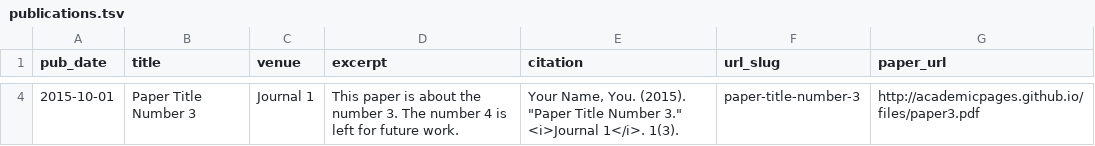
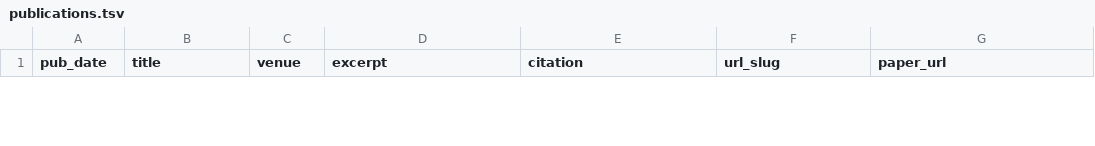
Before and after one commit to mckfarm/mckfarm.github.io, a TSV file: markdown_generator/publications.tsv, drawn as a sheet; only a part is shown, gaps mark what is left out; removed rows and columns are numbered as before the commit, all else as after; the diff covers the shown part only; the diff names each change by its address in the sheet, - before the commit and + after, or states it on an @@ line.

Commit message:
publication update

```diff
--- a/markdown_generator/publications.tsv
+++ b/markdown_generator/publications.tsv
-row 4: 2015-10-01 | Paper Title Number 3 | Journal 1 | This paper is about the number 3. The number 4 is left for future work. | Your Name, You. (2015). "Paper Title Number 3." <i>Journal 1</i>. 1(3). | paper-title-number-3 | http://academicpages.github.io/files/paper3.pdf
```
Also changed, not shown: 1 added row and 2 removed rows elsewhere in this file, 2 other files.
